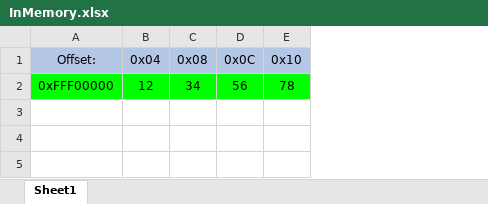
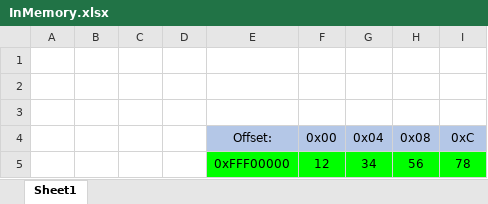
Before and after one commit to 0xZ0F/Z0FCourse_ReverseEngineering, an Excel workbook: Chapter 3 - Assembly/[ignore]/InMemory.xlsx, sheet Sheet1, drawn as a sheet; values as stored, in another font and other column widths than the file's, no borders; removed rows and columns are numbered as before the commit, all else as after; the diff names each change by its address in the sheet, - before the commit and + after, or states it on an @@ line.

```diff
--- a/Chapter 3 - Assembly/[ignore]/InMemory.xlsx (sheet Sheet1)
+++ b/Chapter 3 - Assembly/[ignore]/InMemory.xlsx (sheet Sheet1)
+column A, empty
+column B, empty
+column C, empty
+column D, empty
+column F (0x00), row 5: 12
-column D (0x0C), row 2: 56
+row 1: (empty)
+row 2: (empty)
+row 3: (empty)
-I4: 0x10
+I4: 0xC
-G5 (0x04): 12
+G5 (0x04): 34
-H5 (0x08): 34
+H5 (0x08): 56
```
Also changed, not shown: Chapter 3 - Assembly/[ignore]/MemoryLayout.xlsx, 5 other files.
